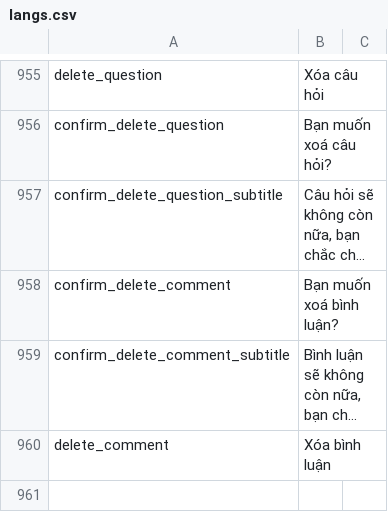
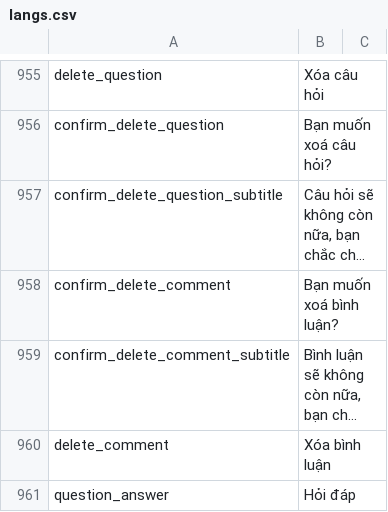
Before and after one commit to diab-machine-2/diab-flutter-mobile, a CSV file: lib/res/translations/langs.csv, drawn as a sheet; only a part is shown, gaps mark what is left out; long unchanged cells end in …; the diff names each change by its address in the sheet, - before the commit and + after, or states it on an @@ line.

Commit message:
List Question API

```diff
--- a/lib/res/translations/langs.csv
+++ b/lib/res/translations/langs.csv
+row 961: question_answer | Hỏi đáp
```
Also changed, not shown: 13 other files.
